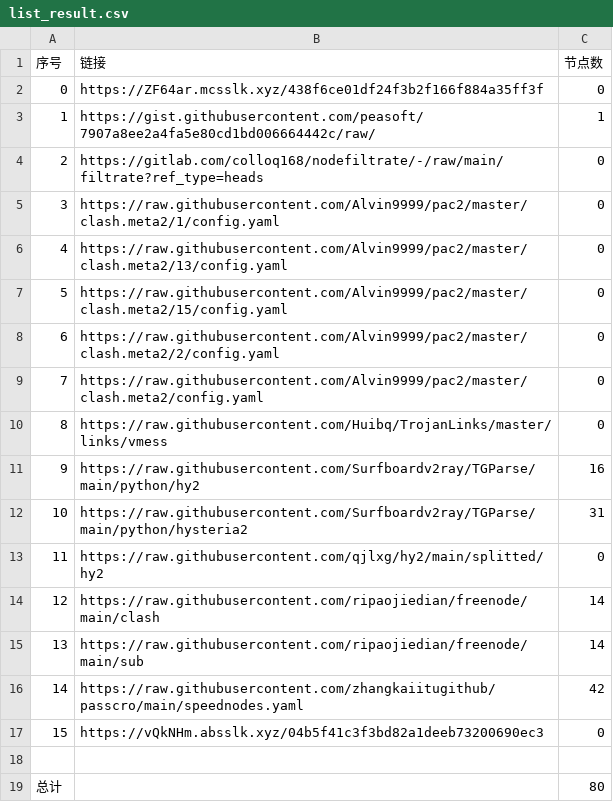
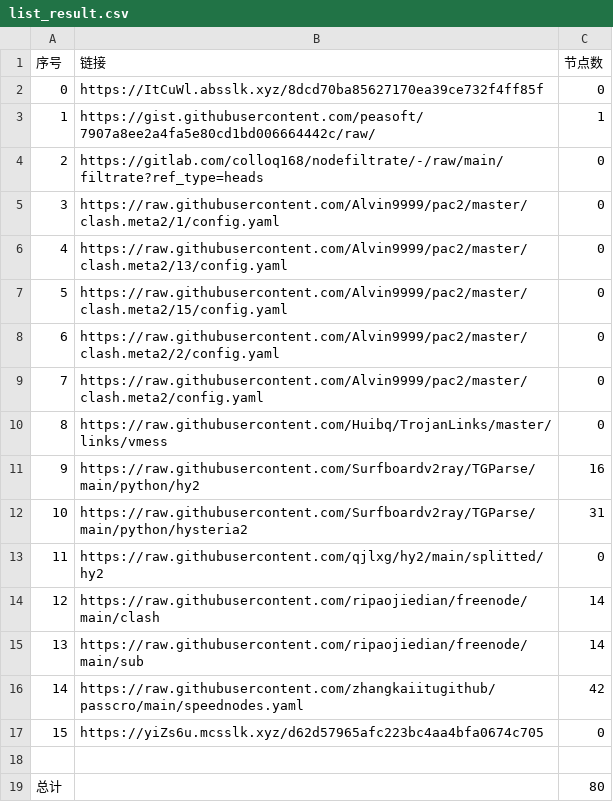
Before and after one commit to BiliRumble/NoMoreRules, a CSV file: list_result.csv, drawn as a sheet.

```diff
--- a/list_result.csv
+++ b/list_result.csv
@@ -1,3 +1,3 @@
 序号,链接,节点数
-0,https://ZF64ar.mcsslk.xyz/438f6ce01df24f3b2f166f884a35ff3f,0
+0,https://ItCuWl.absslk.xyz/8dcd70ba85627170ea39ce732f4ff85f,0
 1,https://gist.githubusercontent.com/peasoft/7907a8ee2a4fa5e80cd1bd006664442c/raw/,1
@@ -16,3 +16,3 @@
 14,https://raw.githubusercontent.com/zhangkaiitugithub/passcro/main/speednodes.yaml,42
-15,https://vQkNHm.absslk.xyz/04b5f41c3f3bd82a1deeb73200690ec3,0
+15,https://yiZs6u.mcsslk.xyz/d62d57965afc223bc4aa4bfa0674c705,0
 
```
Also changed, not shown: 14 other files.
